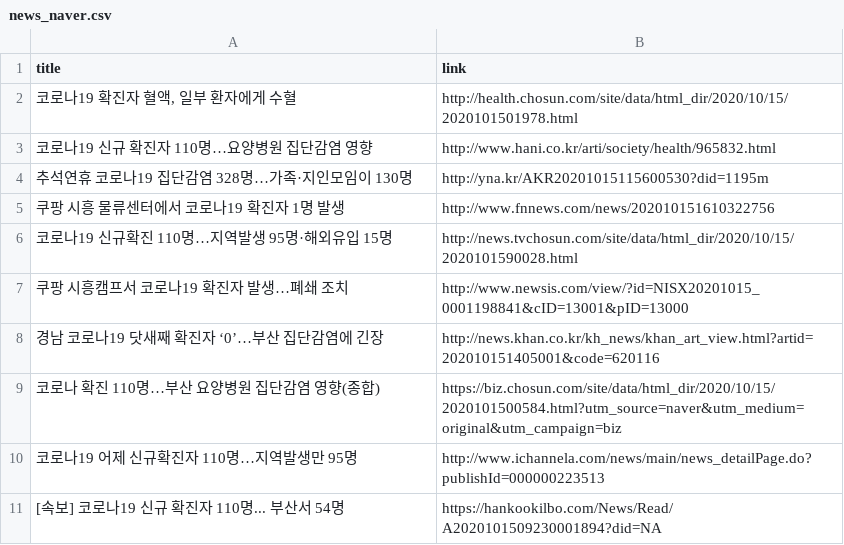
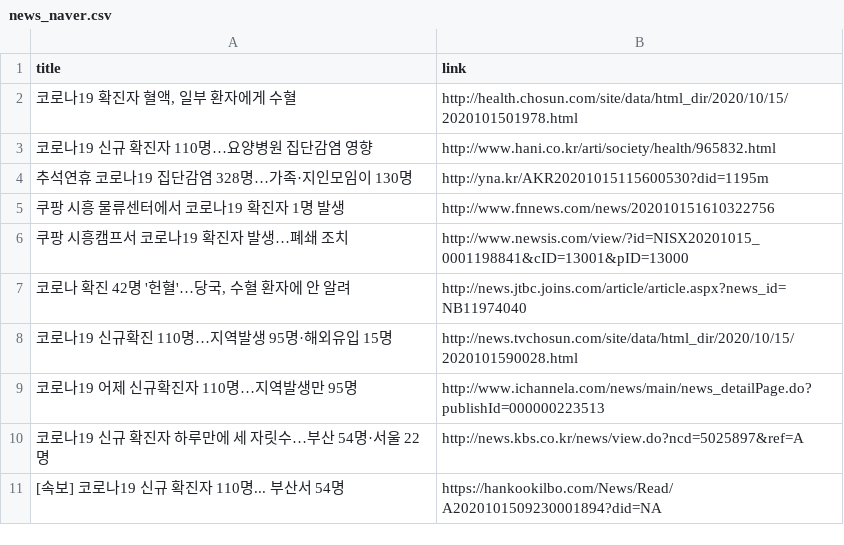
Before and after one commit to adrinerDP/livecod, a CSV file: data/news_naver.csv, drawn as a sheet.

Commit message:
Run crawler and update current data

```diff
--- a/data/news_naver.csv
+++ b/data/news_naver.csv
@@ -5,7 +5,7 @@
 쿠팡 시흥 물류센터에서 코로나19 확진자 1명 발생,http://www.fnnews.com/news/202010151610322756
+쿠팡 시흥캠프서 코로나19 확진자 발생…폐쇄 조치,http://www.newsis.com/view/?id=NISX20201015_0001198841&cID=13001&pID=13000
+"코로나 확진 42명 '헌혈'…당국, 수혈 환자에 안 알려",http://news.jtbc.joins.com/article/article.aspx?news_id=NB11974040
 코로나19 신규확진 110명…지역발생 95명·해외유입 15명,http://news.tvchosun.com/site/data/html_dir/2020/10/15/2020101590028.html
-쿠팡 시흥캠프서 코로나19 확진자 발생…폐쇄 조치,http://www.newsis.com/view/?id=NISX20201015_0001198841&cID=13001&pID=13000
-경남 코로나19 닷새째 확진자 ‘0’…부산 집단감염에 긴장,http://news.khan.co.kr/kh_news/khan_art_view.html?artid=202010151405001&code=620116
-코로나 확진 110명…부산 요양병원 집단감염 영향(종합),https://biz.chosun.com/site/data/html_dir/2020/10/15/2020101500584.html?utm_source=naver&utm_medium=original&utm_campaign=biz
 코로나19 어제 신규확진자 110명…지역발생만 95명,http://www.ichannela.com/news/main/news_detailPage.do?publishId=000000223513
+코로나19 신규 확진자 하루만에 세 자릿수…부산 54명·서울 22명,http://news.kbs.co.kr/news/view.do?ncd=5025897&ref=A
 [속보] 코로나19 신규 확진자 110명... 부산서 54명,https://hankookilbo.com/News/Read/A2020101509230001894?did=NA
```
Also changed, not shown: data/current_global.csv, data/news_google.csv, 5 other files.
